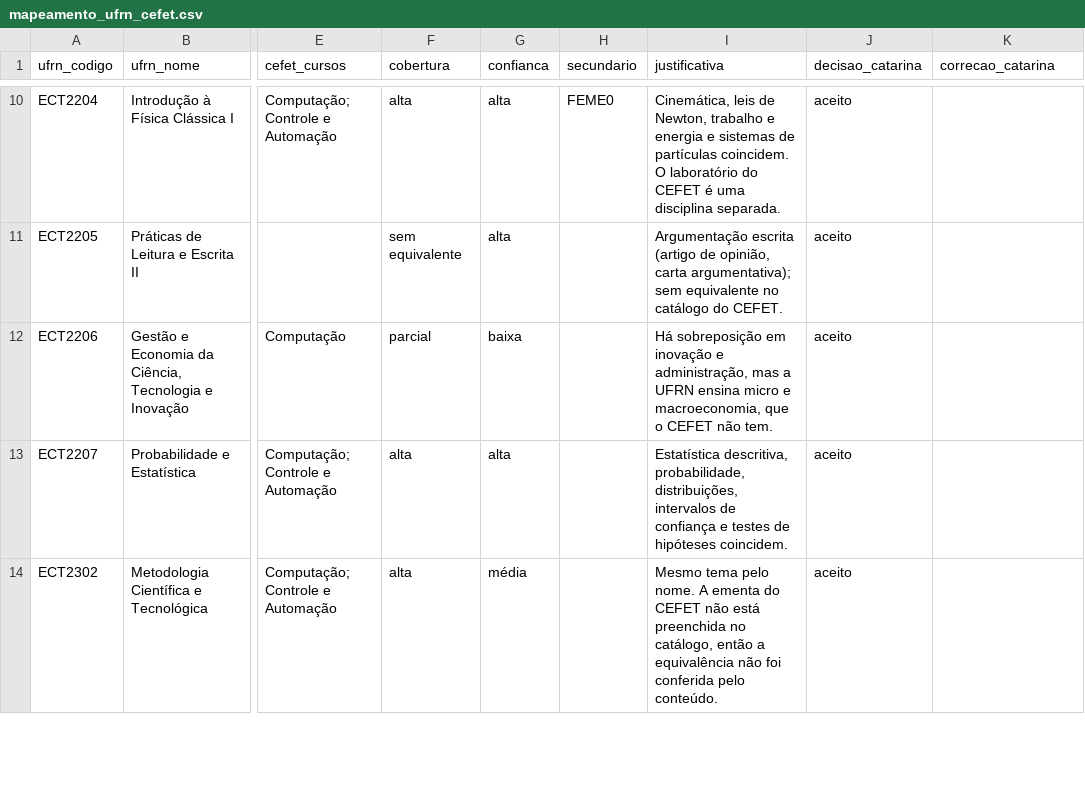
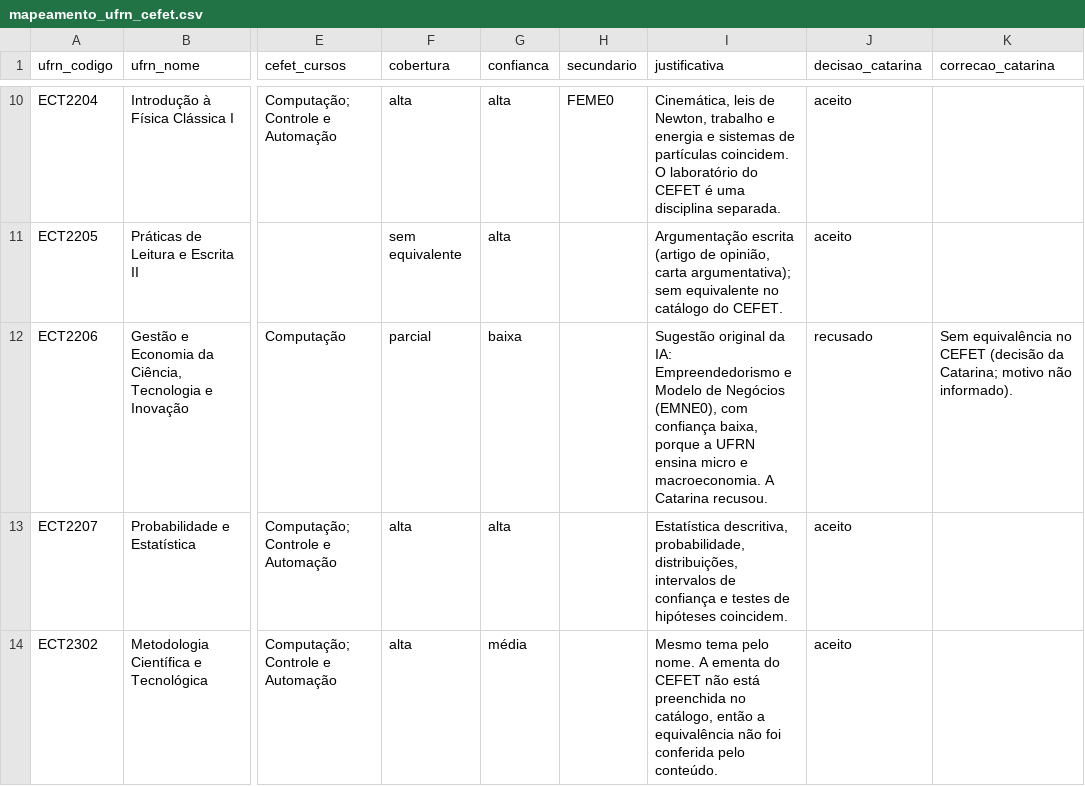
Before and after one commit to catarina051/termometro-semestre, a CSV file: dados/mapeamento_ufrn_cefet.csv, drawn as a sheet; only a part is shown, gaps mark what is left out; the diff names each change by its address in the sheet, - before the commit and + after, or states it on an @@ line.

```diff
--- a/dados/mapeamento_ufrn_cefet.csv
+++ b/dados/mapeamento_ufrn_cefet.csv
-I12 (justificativa): Há sobreposição em inovação e administração, mas a UFRN ensina micro e macroeconomia, que o CEFET não tem.
+I12 (justificativa): Sugestão original da IA: Empreendedorismo e Modelo de Negócios (EMNE0), com confiança baixa, porque a UFRN ensina micro e macroeconomia. A Catarina recusou.
-J12 (decisao_catarina): aceito
+J12 (decisao_catarina): recusado
-K12 (correcao_catarina): (empty)
+K12 (correcao_catarina): Sem equivalência no CEFET (decisão da Catarina; motivo não informado).
```
Also changed, not shown: 12 other files.
